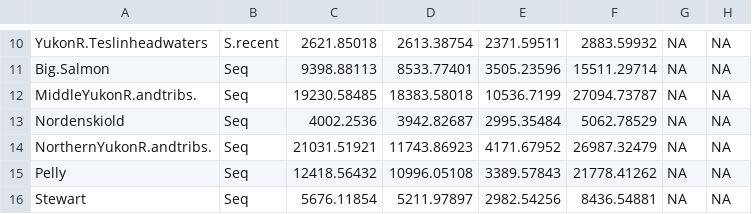
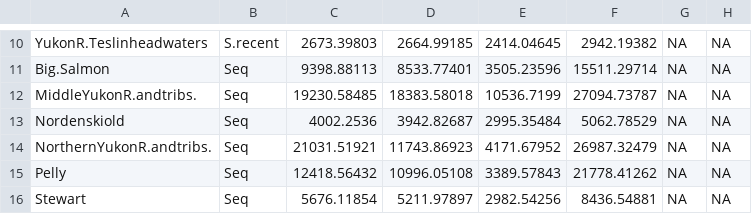
Before and after one commit to Pacific-salmon-assess/yukon-CK-ResDoc, a CSV file: analysis/data/generated/bench_par_table.csv, drawn as a sheet; only a part is shown, gaps mark what is left out; the diff covers the shown part only.

```diff
--- a/analysis/data/generated/bench_par_table.csv
+++ b/analysis/data/generated/bench_par_table.csv
@@ -10,2 +10,2 @@
-"YukonR.Teslinheadwaters","S.recent",2621.85018,2613.38754,2371.59511,2883.59932,NA,NA
+"YukonR.Teslinheadwaters","S.recent",2673.39803,2664.99185,2414.04645,2942.19382,NA,NA
 "Big.Salmon","Seq",9398.88113,8533.77401,3505.23596,15511.29714,NA,NA
```
Also changed, not shown: 32 edited cells elsewhere in this file, analysis/data/raw/trib-spwn.csv, 5 other files.
